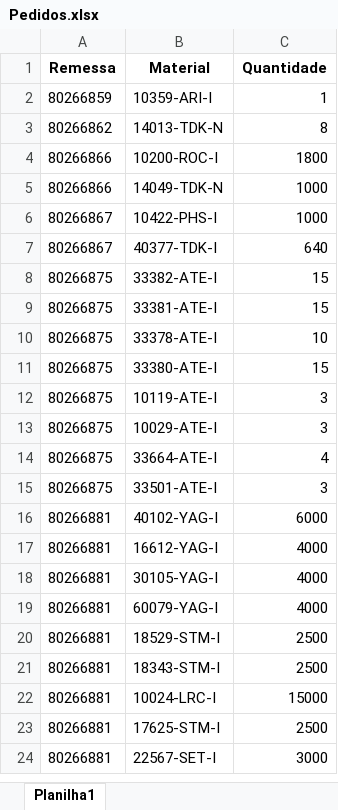
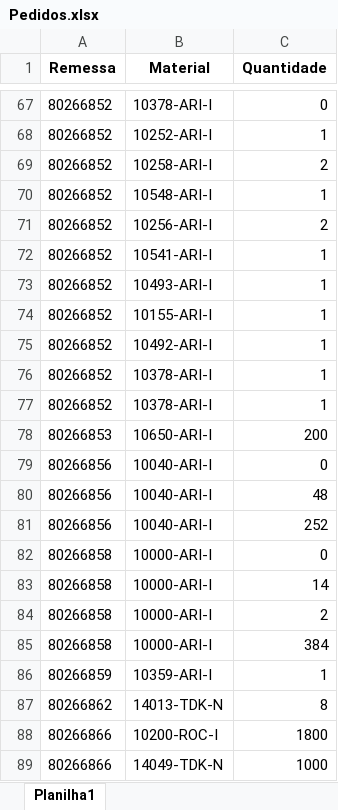
Before and after one commit to pontesasp/conferencia-dados, an Excel workbook: Pedidos.xlsx, sheet Planilha1, drawn as a sheet; only a part is shown, gaps mark what is left out; the shorter side is filled out with more unchanged rows; values as stored, in another font and other column widths than the file's, no borders; the diff covers the shown part only; the diff names each change by its address in the sheet, - before the commit and + after, or states it on an @@ line.

Commit message:
Add files via upload
atualizar Pedidos

```diff
--- a/Pedidos.xlsx (sheet Planilha1)
+++ b/Pedidos.xlsx (sheet Planilha1)
+row 67: 80266852 | 10378-ARI-I | 0
+row 68: 80266852 | 10252-ARI-I | 1
+row 69: 80266852 | 10258-ARI-I | 2
+row 70: 80266852 | 10548-ARI-I | 1
+row 71: 80266852 | 10256-ARI-I | 2
+row 72: 80266852 | 10541-ARI-I | 1
+row 73: 80266852 | 10493-ARI-I | 1
+row 74: 80266852 | 10155-ARI-I | 1
+row 75: 80266852 | 10492-ARI-I | 1
+row 76: 80266852 | 10378-ARI-I | 1
+row 77: 80266852 | 10378-ARI-I | 1
+row 78: 80266853 | 10650-ARI-I | 200
+row 79: 80266856 | 10040-ARI-I | 0
+row 80: 80266856 | 10040-ARI-I | 48
+row 81: 80266856 | 10040-ARI-I | 252
+row 82: 80266858 | 10000-ARI-I | 0
+row 83: 80266858 | 10000-ARI-I | 14
+row 84: 80266858 | 10000-ARI-I | 2
+row 85: 80266858 | 10000-ARI-I | 384
```
Also changed, not shown: 89 added rows elsewhere in this sheet.
